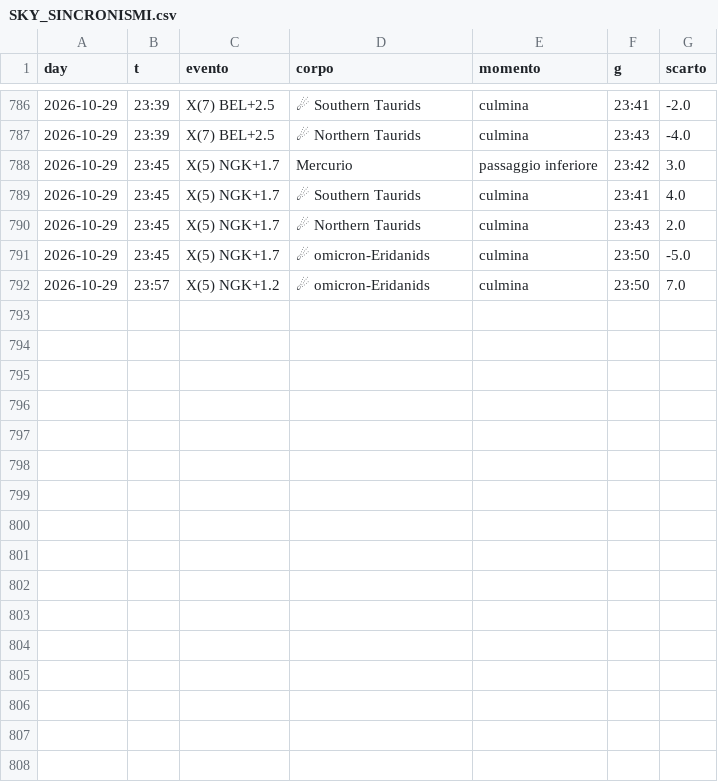
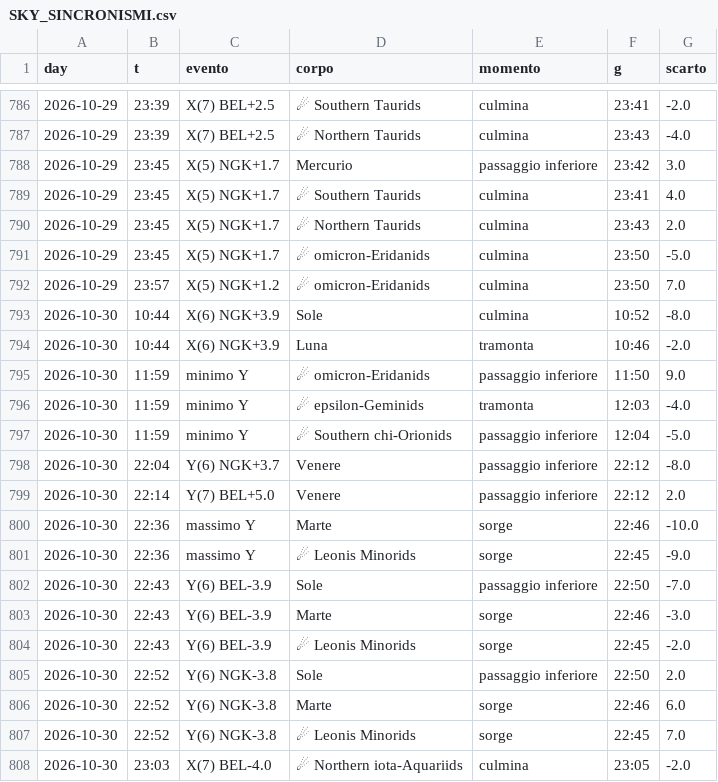
Before and after one commit to lake-dot/SDSky33038, a CSV file: data/days/SKY_SINCRONISMI.csv, drawn as a sheet; only a part is shown, gaps mark what is left out.

```diff
--- a/data/days/SKY_SINCRONISMI.csv
+++ b/data/days/SKY_SINCRONISMI.csv
@@ -792 +792,17 @@ day,t,evento,corpo,momento,g,scarto
 2026-10-29,23:57,X(5) NGK+1.2,☄ omicron-Eridanids,culmina,23:50,7.0
+2026-10-30,10:44,X(6) NGK+3.9,Sole,culmina,10:52,-8.0
+2026-10-30,10:44,X(6) NGK+3.9,Luna,tramonta,10:46,-2.0
+2026-10-30,11:59,minimo Y,☄ omicron-Eridanids,passaggio inferiore,11:50,9.0
+2026-10-30,11:59,minimo Y,☄ epsilon-Geminids,tramonta,12:03,-4.0
+2026-10-30,11:59,minimo Y,☄ Southern chi-Orionids,passaggio inferiore,12:04,-5.0
+2026-10-30,22:04,Y(6) NGK+3.7,Venere,passaggio inferiore,22:12,-8.0
+2026-10-30,22:14,Y(7) BEL+5.0,Venere,passaggio inferiore,22:12,2.0
+2026-10-30,22:36,massimo Y,Marte,sorge,22:46,-10.0
+2026-10-30,22:36,massimo Y,☄ Leonis Minorids,sorge,22:45,-9.0
+2026-10-30,22:43,Y(6) BEL-3.9,Sole,passaggio inferiore,22:50,-7.0
+2026-10-30,22:43,Y(6) BEL-3.9,Marte,sorge,22:46,-3.0
+2026-10-30,22:43,Y(6) BEL-3.9,☄ Leonis Minorids,sorge,22:45,-2.0
+2026-10-30,22:52,Y(6) NGK-3.8,Sole,passaggio inferiore,22:50,2.0
+2026-10-30,22:52,Y(6) NGK-3.8,Marte,sorge,22:46,6.0
+2026-10-30,22:52,Y(6) NGK-3.8,☄ Leonis Minorids,sorge,22:45,7.0
+2026-10-30,23:03,X(7) BEL-4.0,☄ Northern iota-Aquariids,culmina,23:05,-2.0
```
Also changed, not shown: data/days/SKY_EVENTI.csv, data/days/SKY_MARKER.csv, 9 other files.
